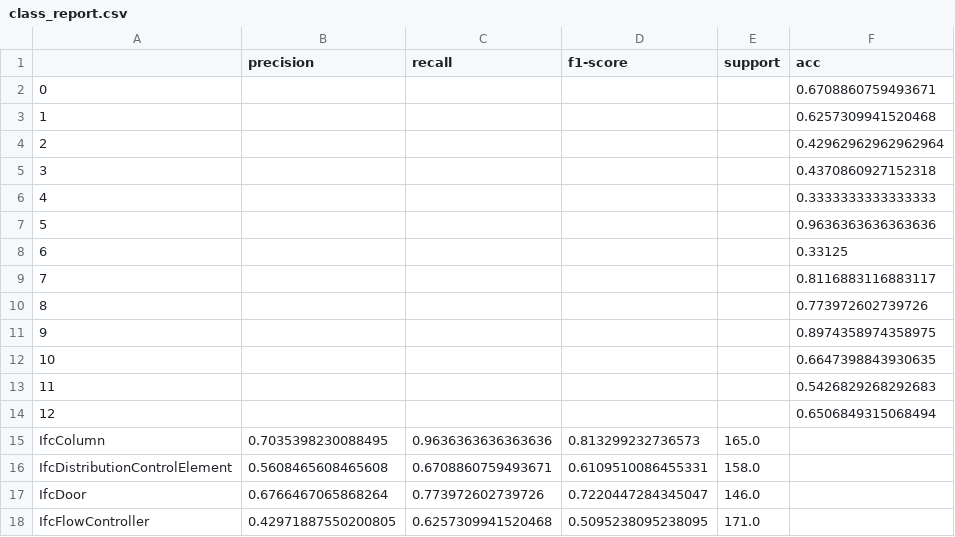
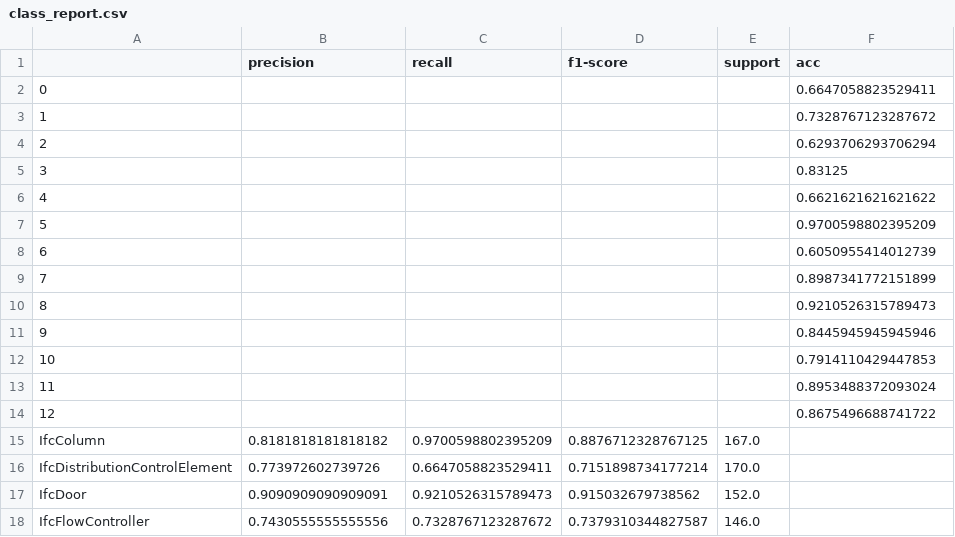
Before and after one commit to fclairec/geometric-ifc, a CSV file: data/2_clas/class_report.csv, drawn as a sheet; only a part is shown; the diff covers the shown part only.

```diff
--- a/data/2_clas/class_report.csv
+++ b/data/2_clas/class_report.csv
@@ -1,18 +1,18 @@
 ,precision,recall,f1-score,support,acc
-0,,,,,0.6708860759493671
-1,,,,,0.6257309941520468
-2,,,,,0.42962962962962964
-3,,,,,0.4370860927152318
-4,,,,,0.3333333333333333
-5,,,,,0.9636363636363636
-6,,,,,0.33125
-7,,,,,0.8116883116883117
-8,,,,,0.773972602739726
-9,,,,,0.8974358974358975
-10,,,,,0.6647398843930635
-11,,,,,0.5426829268292683
-12,,,,,0.6506849315068494
-IfcColumn,0.7035398230088495,0.9636363636363636,0.813299232736573,165.0,
-IfcDistributionControlElement,0.5608465608465608,0.6708860759493671,0.6109510086455331,158.0,
-IfcDoor,0.6766467065868264,0.773972602739726,0.7220447284345047,146.0,
-IfcFlowController,0.42971887550200805,0.6257309941520468,0.5095238095238095,171.0,
+0,,,,,0.6647058823529411
+1,,,,,0.7328767123287672
+2,,,,,0.6293706293706294
+3,,,,,0.83125
+4,,,,,0.6621621621621622
+5,,,,,0.9700598802395209
+6,,,,,0.6050955414012739
+7,,,,,0.8987341772151899
+8,,,,,0.9210526315789473
+9,,,,,0.8445945945945946
+10,,,,,0.7914110429447853
+11,,,,,0.8953488372093024
+12,,,,,0.8675496688741722
+IfcColumn,0.8181818181818182,0.9700598802395209,0.8876712328767125,167.0,
+IfcDistributionControlElement,0.773972602739726,0.6647058823529411,0.7151898734177214,170.0,
+IfcDoor,0.9090909090909091,0.9210526315789473,0.915032679738562,152.0,
+IfcFlowController,0.7430555555555556,0.7328767123287672,0.7379310344827587,146.0,
```
Also changed, not shown: 46 edited cells elsewhere in this file, data/0_clas/class_report.csv, data/0_clas/confmat.csv, 52 other files.
